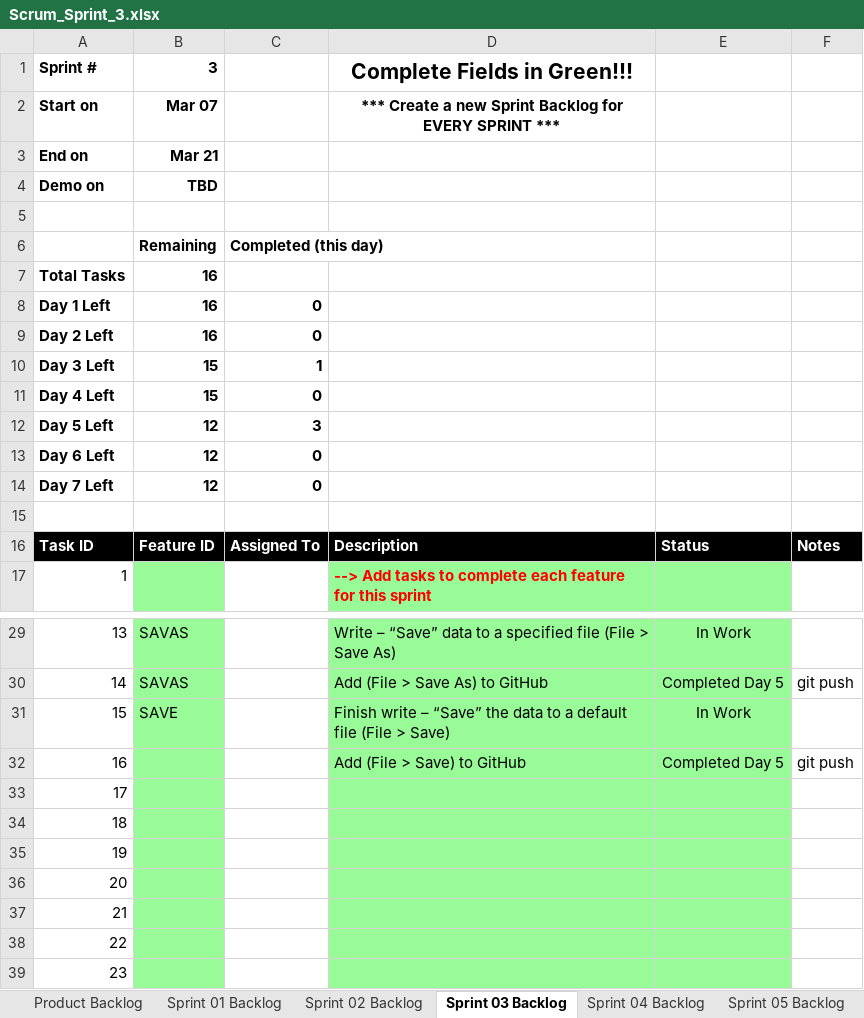
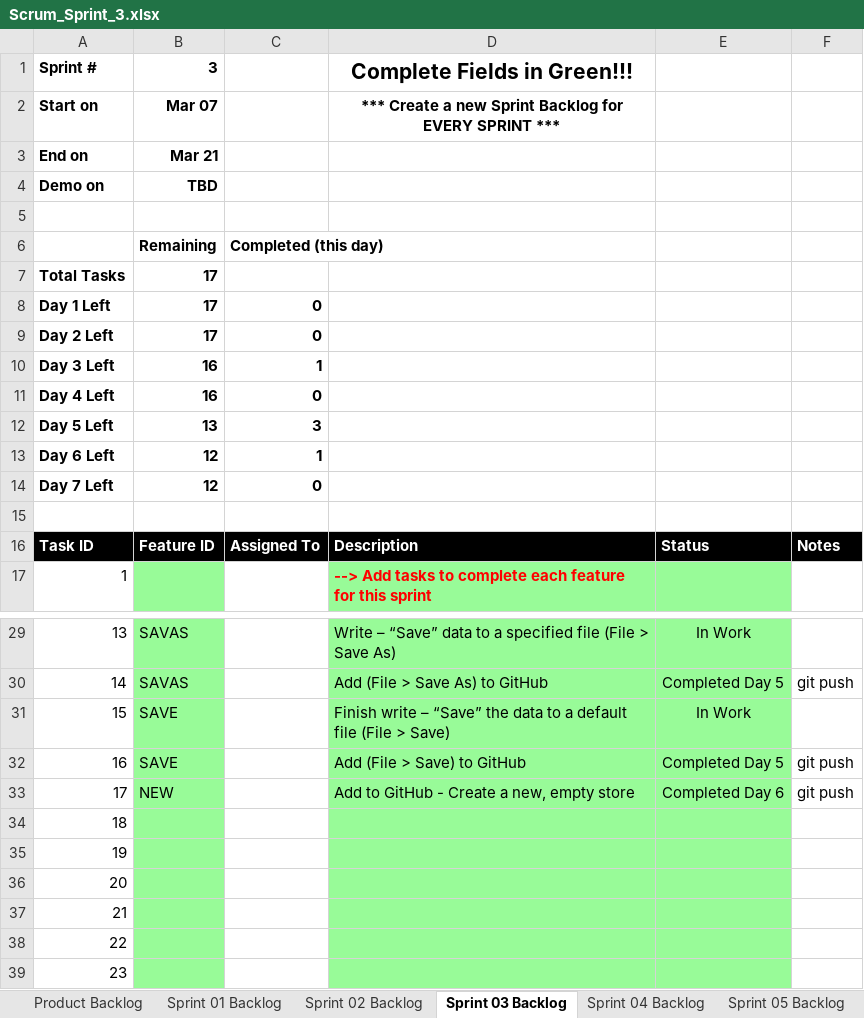
Before and after one commit to aks3632/cse1325, an Excel workbook: P07/Scrum_Sprint_3.xlsx, sheet Sprint 03 Backlog, drawn as a sheet; only a part is shown, gaps mark what is left out; values as stored, in another font and other column widths than the file's, no borders; charts and pictures not drawn; the diff names each change by its address in the sheet, - before the commit and + after, or states it on an @@ line.

Commit message:
P07 Create a new, empty store(ImageIcon) 3/20/2023 3:48 PM

```diff
--- a/P07/Scrum_Sprint_3.xlsx (sheet Sprint 03 Backlog)
+++ b/P07/Scrum_Sprint_3.xlsx (sheet Sprint 03 Backlog)
-B7:B9: 16
+B7:B9: 17
-B10:B11: 15
+B10:B11: 16
-B12: 12
+B12: 13
-C13: 0
+C13: 1
-B32: (empty)
+B32: SAVE
-B33: (empty)
+B33: NEW
-D33: (empty)
+D33: Add to GitHub - Create a new, empty store
-E33: (empty)
+E33: Completed Day 6
-F33: (empty)
+F33: git push
```
Also changed, not shown: sheet Product Backlog, charts or pictures, 1 other file.
